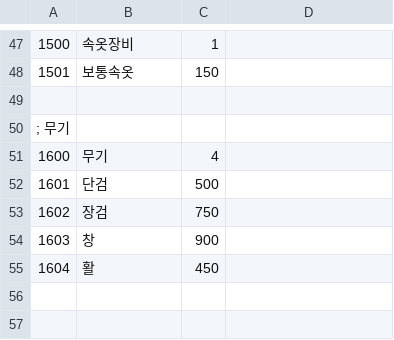
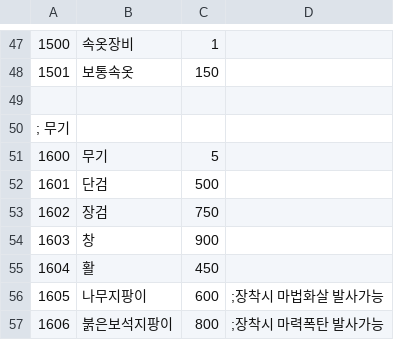
Before and after one commit to ruby-textark/eraRb, a CSV file: CSV/item.csv, drawn as a sheet; only a part is shown, gaps mark what is left out.

```diff
--- a/CSV/item.csv
+++ b/CSV/item.csv
@@ -50,3 +50,3 @@
 ; 무기
-1600,무기,4
+1600,무기,5
 1601,단검,500
@@ -55 +55,3 @@
 1604,활,450
+1605,나무지팡이,600,;장착시 마법화살 발사가능
+1606,붉은보석지팡이,800,;장착시 마력폭탄 발사가능
```
Also changed, not shown: CSV/_replace.csv, CSV/cflag.csv, 57 other files.
